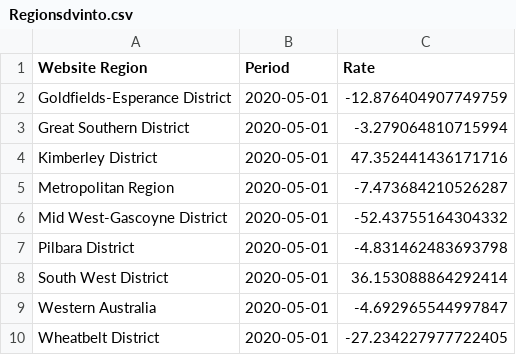
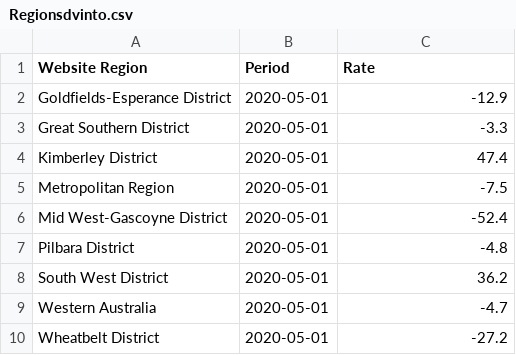
Before and after one commit to FernB/WACrimeRatesCovid19, a CSV file: output/Regionsdvinto.csv, drawn as a sheet.

```diff
--- a/output/Regionsdvinto.csv
+++ b/output/Regionsdvinto.csv
@@ -1,10 +1,10 @@
 Website Region,Period,Rate
-Goldfields-Esperance District,2020-05-01,-12.876404907749759
-Great Southern District,2020-05-01,-3.279064810715994
-Kimberley District,2020-05-01,47.352441436171716
-Metropolitan Region,2020-05-01,-7.473684210526287
-Mid West-Gascoyne District,2020-05-01,-52.43755164304332
-Pilbara District,2020-05-01,-4.831462483693798
-South West District,2020-05-01,36.153088864292414
-Western Australia,2020-05-01,-4.692965544997847
-Wheatbelt District,2020-05-01,-27.234227977722405
+Goldfields-Esperance District,2020-05-01,-12.9
+Great Southern District,2020-05-01,-3.3
+Kimberley District,2020-05-01,47.4
+Metropolitan Region,2020-05-01,-7.5
+Mid West-Gascoyne District,2020-05-01,-52.4
+Pilbara District,2020-05-01,-4.8
+South West District,2020-05-01,36.2
+Western Australia,2020-05-01,-4.7
+Wheatbelt District,2020-05-01,-27.2
```
Also changed, not shown: output/Regionsdvout.csv, output/Regionsinto.csv, 8 other files.
